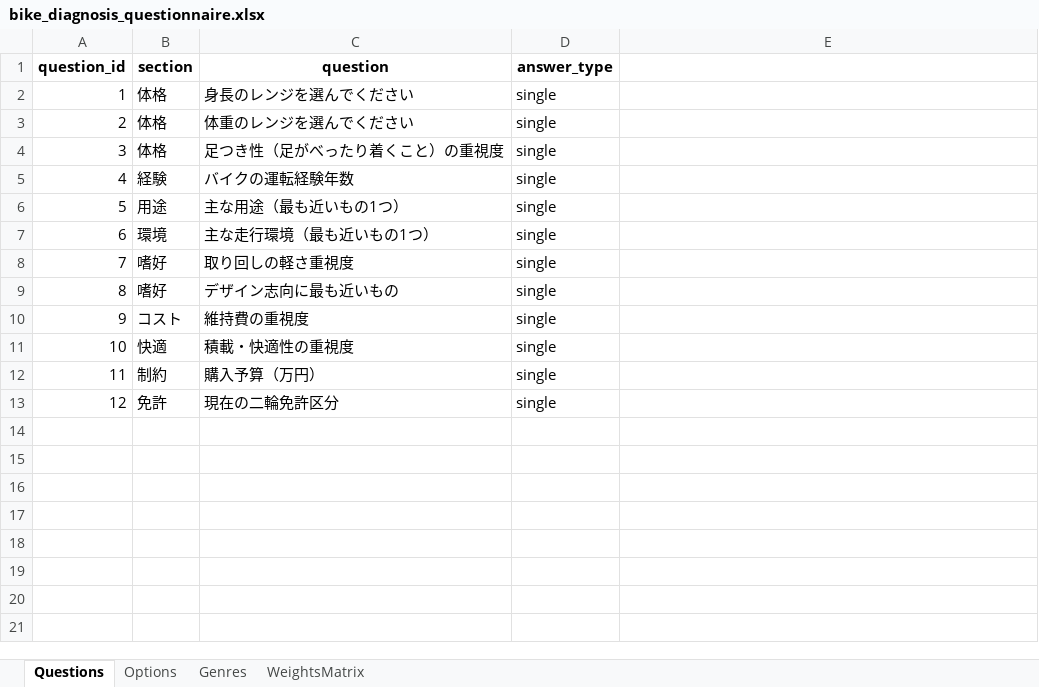
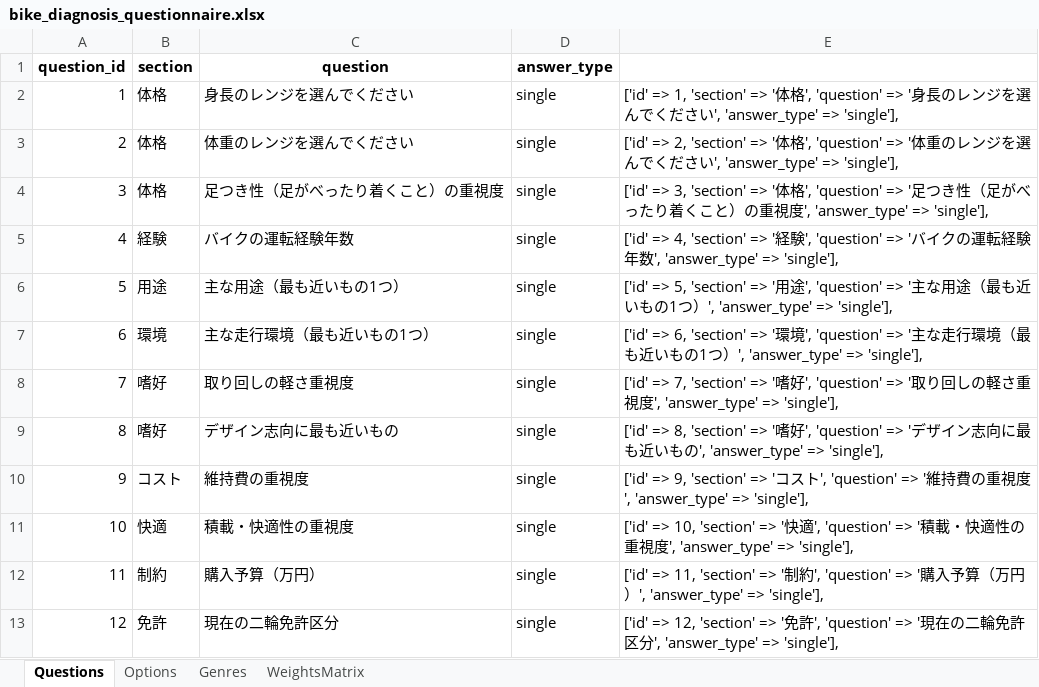
Before and after one commit to sugie/faceman2, an Excel workbook: docs/bike_diagnosis_questionnaire.xlsx, sheet Questions, drawn as a sheet; values as stored, in another font and other column widths than the file's, no borders; the diff names each change by its address in the sheet, - before the commit and + after, or states it on an @@ line.

```diff
--- a/docs/bike_diagnosis_questionnaire.xlsx (sheet Questions)
+++ b/docs/bike_diagnosis_questionnaire.xlsx (sheet Questions)
-E2: (empty)
+E2: ['id' => 1, 'section' => '体格', 'question' => '身長のレンジを選んでください', 'answer_type' => 'single'],
-E3: (empty)
+E3: ['id' => 2, 'section' => '体格', 'question' => '体重のレンジを選んでください', 'answer_type' => 'single'],
-E4: (empty)
+E4: ['id' => 3, 'section' => '体格', 'question' => '足つき性（足がべったり着くこと）の重視度', 'answer_type' => 'single'],
-E5: (empty)
+E5: ['id' => 4, 'section' => '経験', 'question' => 'バイクの運転経験年数', 'answer_type' => 'single'],
-E6: (empty)
+E6: ['id' => 5, 'section' => '用途', 'question' => '主な用途（最も近いもの1つ）', 'answer_type' => 'single'],
-E7: (empty)
+E7: ['id' => 6, 'section' => '環境', 'question' => '主な走行環境（最も近いもの1つ）', 'answer_type' => 'single'],
-E8: (empty)
+E8: ['id' => 7, 'section' => '嗜好', 'question' => '取り回しの軽さ重視度', 'answer_type' => 'single'],
-E9: (empty)
+E9: ['id' => 8, 'section' => '嗜好', 'question' => 'デザイン志向に最も近いもの', 'answer_type' => 'single'],
-E10: (empty)
+E10: ['id' => 9, 'section' => 'コスト', 'question' => '維持費の重視度', 'answer_type' => 'single'],
-E11: (empty)
+E11: ['id' => 10, 'section' => '快適', 'question' => '積載・快適性の重視度', 'answer_type' => 'single'],
-E12: (empty)
+E12: ['id' => 11, 'section' => '制約', 'question' => '購入予算（万円）', 'answer_type' => 'single'],
-E13: (empty)
+E13: ['id' => 12, 'section' => '免許', 'question' => '現在の二輪免許区分', 'answer_type' => 'single'],
```
Also changed, not shown: 13 other files.
